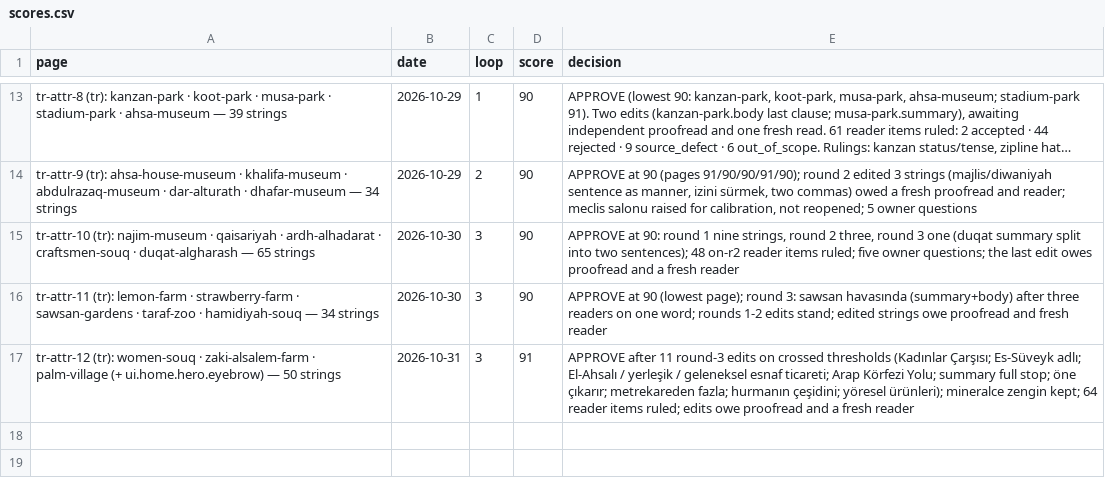
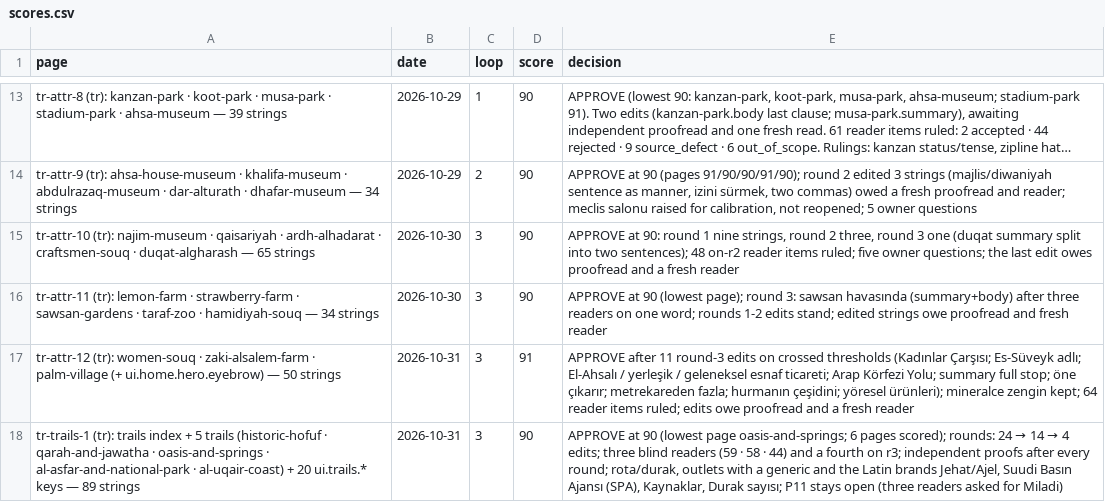
Before and after one commit to eyad62689-lab/visit-alahsa, a CSV file: tr-translation/memory/scores.csv, drawn as a sheet; only a part is shown, gaps mark what is left out; long unchanged cells end in ….

Commit message:
i18n(tr): suggested trails batch tr-trails-1 (90/100): index + 5 trail pages, trails.tr.json, 20 trails.* ui keys
- src/data/trails.tr.json from the translation line; TrailLang/L10N gain tr; /tr/trails/ index and [slug] pages;
  footer, DetailView trails block, sitemap and advisor KB on the Turkish pages
- check-trails: seven hreflang languages, Turkish forbidden-word and Roman-theatre guards
- check-consistency C22: language-suggestion blocks (ls-opt) are text in other languages by construction and are
  excluded from the chunk count (/zh/trails/ crossed 20% when the Turkish option joined)
- termbase/tm/scores updated; batch record under tr-translation/output/tr-trails-1

```diff
--- a/tr-translation/memory/scores.csv
+++ b/tr-translation/memory/scores.csv
@@ -17 +17,2 @@ page,date,loop,score,decision
 "tr-attr-12 (tr): women-souq · zaki-alsalem-farm · palm-village (+ ui.home.hero.eyebrow) — 50 strings",2026-10-31,3,91,"APPROVE after 11 round-3 edits on crossed thresholds (Kadınlar Çarşısı; Es-Süveyk adlı; El-Ahsalı / yerleşik / geleneksel esnaf ticareti; Arap Körfezi Yolu; summary full stop; öne çıkarır; metrekareden fazla; hurmanın çeşidini; yöresel ürünleri); mineralce zengin kept; 64 reader items ruled; edits owe proofread and a fresh reader"
+"tr-trails-1 (tr): trails index + 5 trails (historic-hofuf · qarah-and-jawatha · oasis-and-springs · al-asfar-and-national-park · al-uqair-coast) + 20 ui.trails.* keys — 89 strings",2026-10-31,3,90,"APPROVE at 90 (lowest page oasis-and-springs; 6 pages scored); rounds: 24 → 14 → 4 edits; three blind readers (59 · 58 · 44) and a fourth on r3; independent proofs after every round; rota/durak, outlets with a generic and the Latin brands Jehat/Ajel, Suudi Basın Ajansı (SPA), Kaynaklar, Durak sayısı; P11 stays open (three readers asked for Miladi)"
```
Also changed, not shown: 55 other files.
